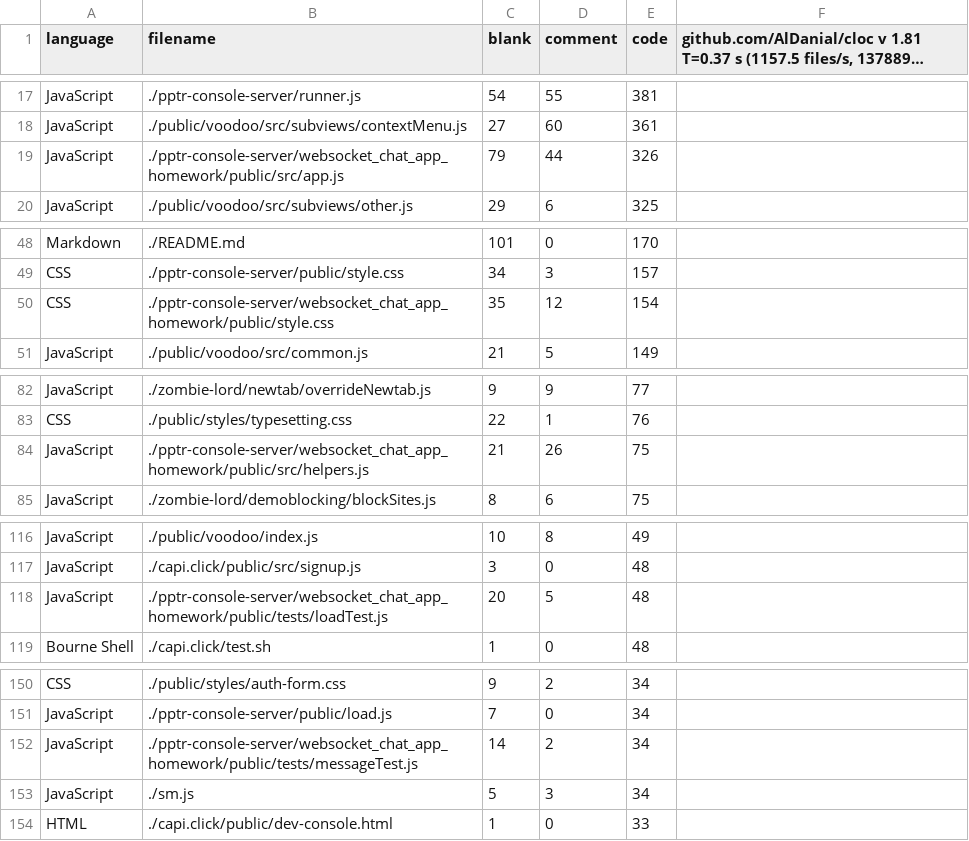
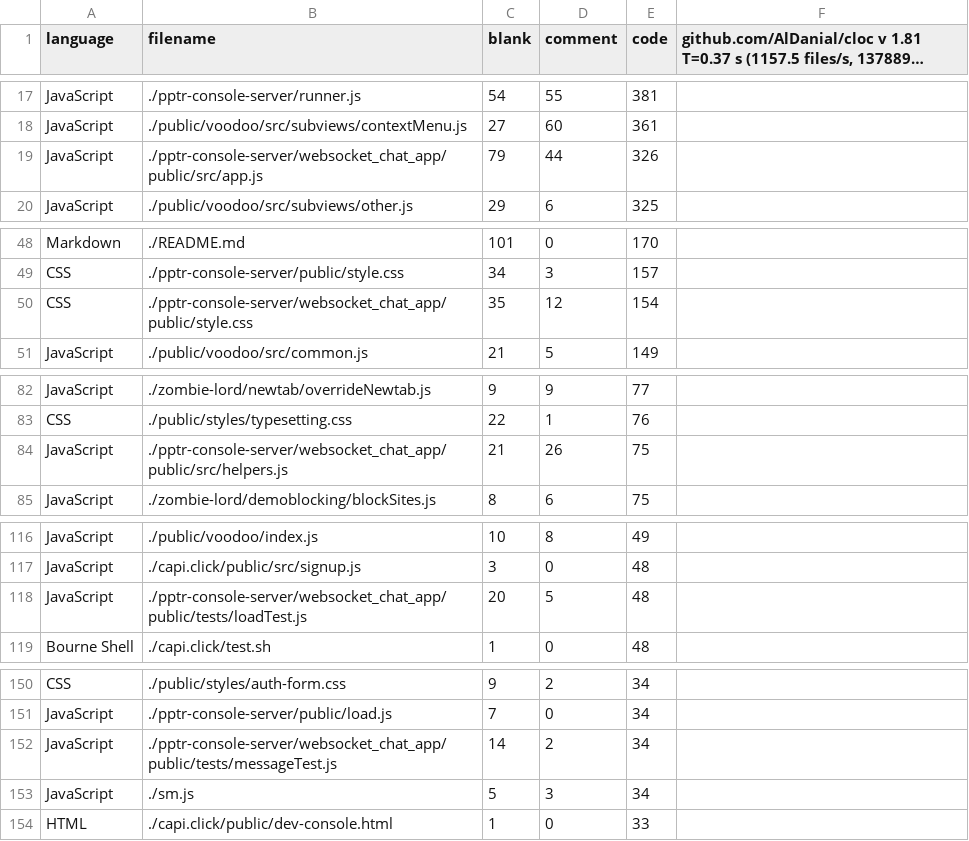
Before and after one commit to BrowserBox/BrowserBox, a CSV file: docs/cstats/codecount.csv, drawn as a sheet; only a part is shown, gaps mark what is left out; long unchanged cells end in …; the diff covers the shown part only.

```diff
--- a/docs/cstats/codecount.csv
+++ b/docs/cstats/codecount.csv
@@ -18,3 +18,3 @@ JavaScript,./pptr-console-server/runner.js,54,55,381
 JavaScript,./public/voodoo/src/subviews/contextMenu.js,27,60,361
-JavaScript,./pptr-console-server/websocket_chat_app_homework/public/src/app.js,79,44,326
+JavaScript,./pptr-console-server/websocket_chat_app/public/src/app.js,79,44,326
 JavaScript,./public/voodoo/src/subviews/other.js,29,6,325
@@ -49,3 +49,3 @@ Markdown,./README.md,101,0,170
 CSS,./pptr-console-server/public/style.css,34,3,157
-CSS,./pptr-console-server/websocket_chat_app_homework/public/style.css,35,12,154
+CSS,./pptr-console-server/websocket_chat_app/public/style.css,35,12,154
 JavaScript,./public/voodoo/src/common.js,21,5,149
@@ -83,3 +83,3 @@ JavaScript,./zombie-lord/newtab/overrideNewtab.js,9,9,77
 CSS,./public/styles/typesetting.css,22,1,76
-JavaScript,./pptr-console-server/websocket_chat_app_homework/public/src/helpers.js,21,26,75
+JavaScript,./pptr-console-server/websocket_chat_app/public/src/helpers.js,21,26,75
 JavaScript,./zombie-lord/demoblocking/blockSites.js,8,6,75
@@ -117,3 +117,3 @@ JavaScript,./public/voodoo/index.js,10,8,49
 JavaScript,./capi.click/public/src/signup.js,3,0,48
-JavaScript,./pptr-console-server/websocket_chat_app_homework/public/tests/loadTest.js,20,5,48
+JavaScript,./pptr-console-server/websocket_chat_app/public/tests/loadTest.js,20,5,48
 Bourne Shell,./capi.click/test.sh,1,0,48
@@ -151,3 +151,3 @@ CSS,./public/styles/auth-form.css,9,2,34
 JavaScript,./pptr-console-server/public/load.js,7,0,34
-JavaScript,./pptr-console-server/websocket_chat_app_homework/public/tests/messageTest.js,14,2,34
+JavaScript,./pptr-console-server/websocket_chat_app/public/tests/messageTest.js,14,2,34
 JavaScript,./sm.js,5,3,34
```
Also changed, not shown: 15 edited cells elsewhere in this file, cstats/codecount.csv, 6 other files.
